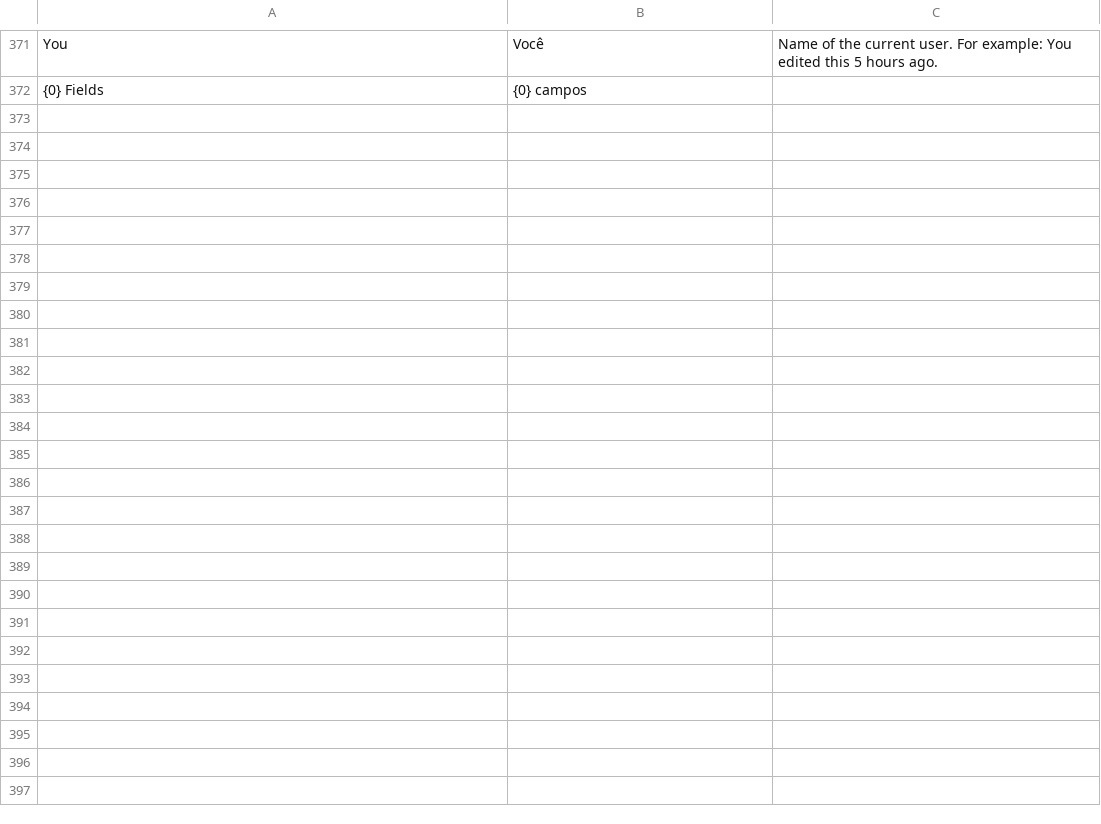
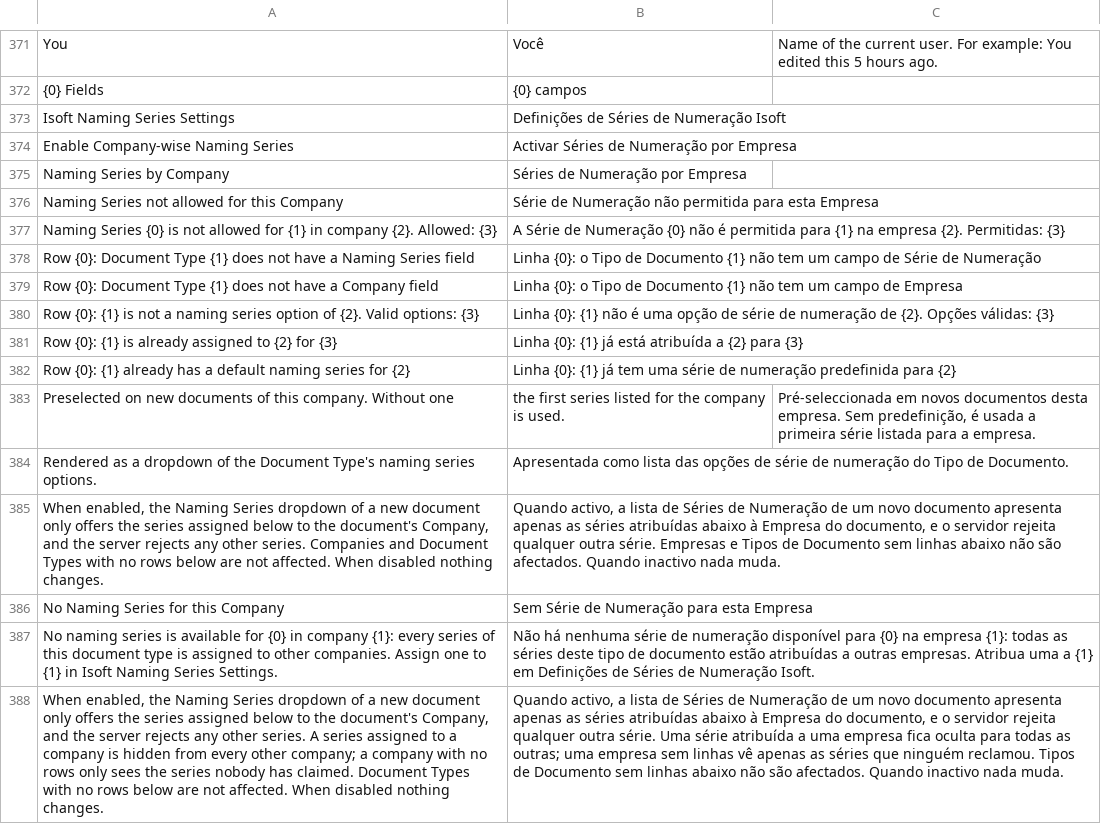
Before and after one commit to Chokor1/isoft_customization, a CSV file: isoft_customization/translations/pt.csv, drawn as a sheet; only a part is shown, gaps mark what is left out; the diff names each change by its address in the sheet, - before the commit and + after, or states it on an @@ line.

Commit message:
modified:   isoft_customization/hooks.py 	new file:   isoft_customization/isoft_customization/doctype/isoft_company_naming_series/__init__.py 	new file:   isoft_customization/isoft_customization/doctype/isoft_company_naming_series/isoft_company_naming_series.json 	new file:   isoft_customization/isoft_customization/doctype/isoft_company_naming_series/isoft_company_naming_series.py 	new file:   isoft_customization/isoft_customization/doctype/isoft_naming_series_settings/__init__.py 	new file:   isoft_customization/isoft_customization/doctype/isoft_naming_series_settings/isoft_naming_series_settings.js 	new file:   isoft_customization/isoft_customization/doctype/isoft_naming_series_settings/isoft_naming_series_settings.json 	new file:   isoft_customization/isoft_customization/doctype/isoft_naming_series_settings/isoft_naming_series_settings.py 	new file:   isoft_customization/public/js/company_naming_series.js 	modified:   isoft_customization/translations/pt.csv

```diff
--- a/isoft_customization/translations/pt.csv
+++ b/isoft_customization/translations/pt.csv
+row 373: Isoft Naming Series Settings | Definições de Séries de Numeração Isoft
+row 374: Enable Company-wise Naming Series | Activar Séries de Numeração por Empresa
+row 375: Naming Series by Company | Séries de Numeração por Empresa
+row 376: Naming Series not allowed for this Company | Série de Numeração não permitida para esta Empresa
+row 377: Naming Series {0} is not allowed for {1} in company {2}. Allowed: {3} | A Série de Numeração {0} não é permitida para {1} na empresa {2}. Permitidas: {3}
+row 378: Row {0}: Document Type {1} does not have a Naming Series field | Linha {0}: o Tipo de Documento {1} não tem um campo de Série de Numeração
+row 379: Row {0}: Document Type {1} does not have a Company field | Linha {0}: o Tipo de Documento {1} não tem um campo de Empresa
+row 380: Row {0}: {1} is not a naming series option of {2}. Valid options: {3} | Linha {0}: {1} não é uma opção de série de numeração de {2}. Opções válidas: {3}
+row 381: Row {0}: {1} is already assigned to {2} for {3} | Linha {0}: {1} já está atribuída a {2} para {3}
+row 382: Row {0}: {1} already has a default naming series for {2} | Linha {0}: {1} já tem uma série de numeração predefinida para {2}
+row 383: Preselected on new documents of this company. Without one | the first series listed for the company is used. | Pré-seleccionada em novos documentos desta empresa. Sem predefinição, é usada a primeira série listada para a empresa.
+row 384: Rendered as a dropdown of the Document Type's naming series options. | Apresentada como lista das opções de série de numeração do Tipo de Documento.
+row 385: When enabled, the Naming Series dropdown of a new document only offers the series assigned below to the document's Company, and the server rejects any other series. Companies and Document Types with no rows below are not affected. When disabled nothing changes. | Quando activo, a lista de Séries de Numeração de um novo documento apresenta apenas as séries atribuídas abaixo à Empresa do documento, e o servidor rejeita qualquer outra série. Empresas e Tipos de Documento sem linhas abaixo não são afectados. Quando inactivo nada muda.
+row 386: No Naming Series for this Company | Sem Série de Numeração para esta Empresa
+row 387: No naming series is available for {0} in company {1}: every series of this document type is assigned to other companies. Assign one to {1} in Isoft Naming Series Settings. | Não há nenhuma série de numeração disponível para {0} na empresa {1}: todas as séries deste tipo de documento estão atribuídas a outras empresas. Atribua uma a {1} em Definições de Séries de Numeração Isoft.
+row 388: When enabled, the Naming Series dropdown of a new document only offers the series assigned below to the document's Company, and the server rejects any other series. A series assigned to a company is hidden from every other company; a company with no rows only sees the series nobody has claimed. Document Types with no rows below are not affected. When disabled nothing changes. | Quando activo, a lista de Séries de Numeração de um novo documento apresenta apenas as séries atribuídas abaixo à Empresa do documento, e o servidor rejeita qualquer outra série. Uma série atribuída a uma empresa fica oculta para todas as outras; uma empresa sem linhas vê apenas as séries que ninguém reclamou. Tipos de Documento sem linhas abaixo não são afectados. Quando inactivo nada muda.
```
Also changed, not shown: 9 other files.
